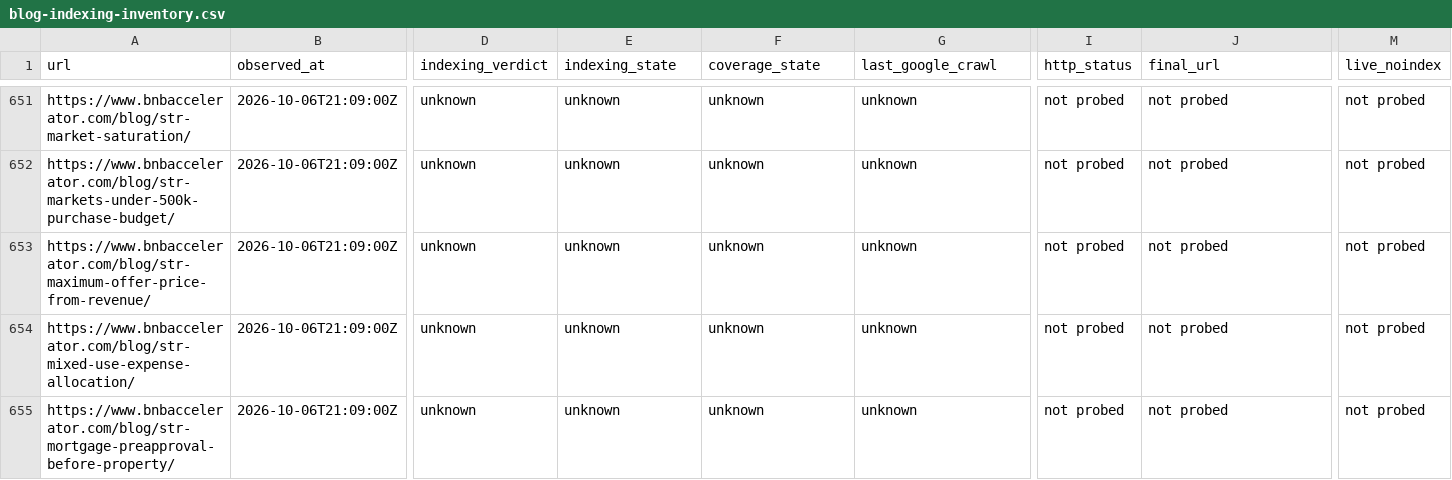
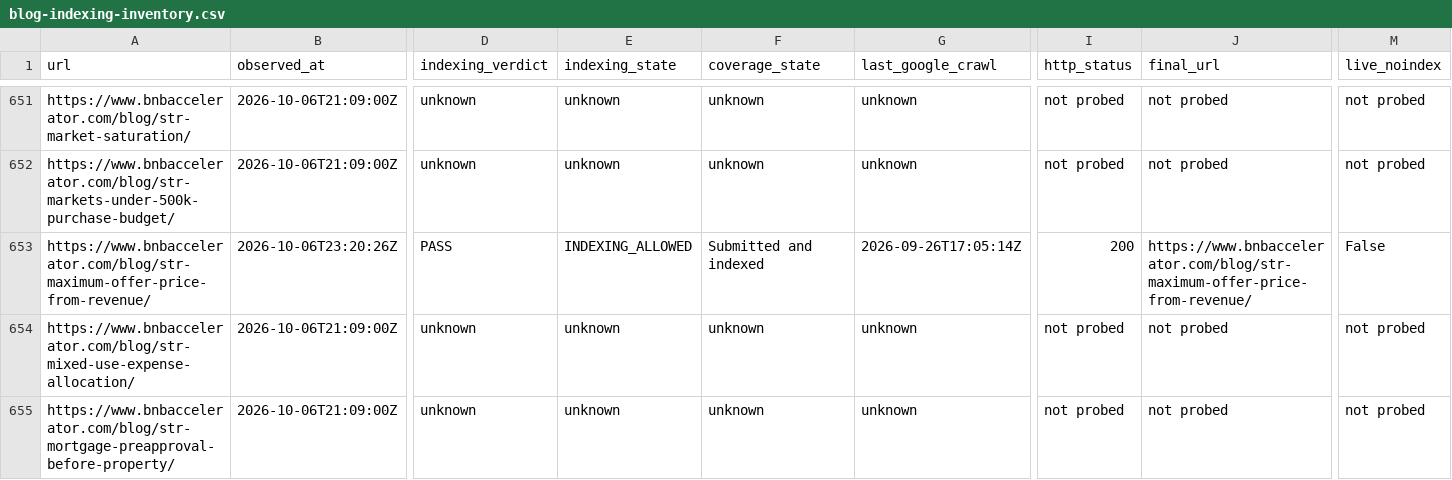
Before and after one commit to drconnorrobertson/bnb-accelerator-site, a CSV file: _gen/blog-indexing-inventory.csv, drawn as a sheet; only a part is shown, gaps mark what is left out; the diff covers the shown part only; the diff names each change by its address in the sheet, - before the commit and + after, or states it on an @@ line.

Commit message:
Record verified offer worksheet release and sitemap submission

```diff
--- a/_gen/blog-indexing-inventory.csv
+++ b/_gen/blog-indexing-inventory.csv
-B653 (observed_at): 2026-10-06T21:09:00Z
+B653 (observed_at): 2026-10-06T23:20:26Z
-D653 (indexing_verdict): unknown
+D653 (indexing_verdict): PASS
-E653 (indexing_state): unknown
+E653 (indexing_state): INDEXING_ALLOWED
-F653 (coverage_state): unknown
+F653 (coverage_state): Submitted and indexed
-G653 (last_google_crawl): unknown
+G653 (last_google_crawl): 2026-09-26T17:05:14Z
-I653 (http_status): not probed
+I653 (http_status): 200
-J653 (final_url): not probed
+J653 (final_url): https://www.bnbaccelerator.com/blog/str-maximum-offer-price-from-revenue/
-M653 (live_noindex): not probed
+M653 (live_noindex): False
```
Also changed, not shown: 3 edited cells elsewhere in this file, 2 other files.
